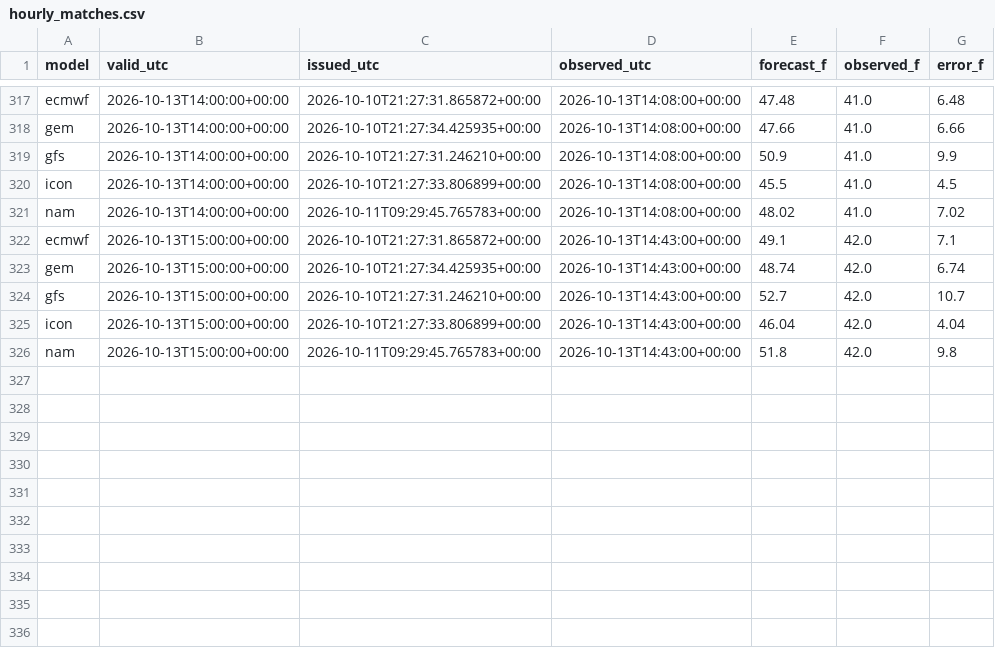
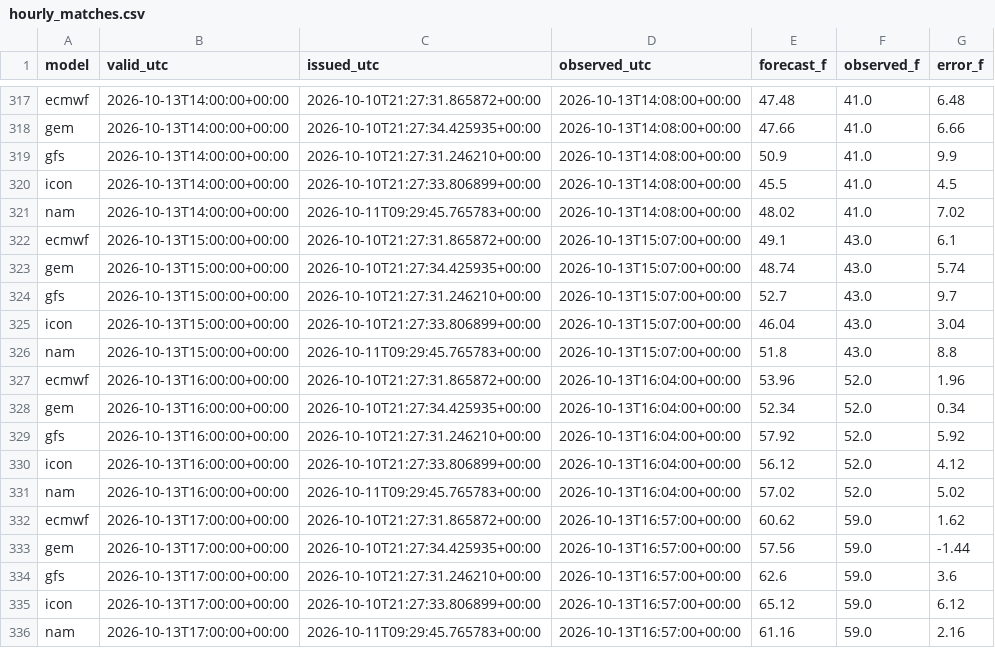
Before and after one commit to russomatt-wx/moraga-weather-graphics, a CSV file: hourly_matches.csv, drawn as a sheet; only a part is shown, gaps mark what is left out.

```diff
--- a/hourly_matches.csv
+++ b/hourly_matches.csv
@@ -321,6 +321,16 @@ icon,2026-10-13T14:00:00+00:00,2026-10-10T21:27:33.806899+00:00,2026-10-13T14:08
 nam,2026-10-13T14:00:00+00:00,2026-10-11T09:29:45.765783+00:00,2026-10-13T14:08:00+00:00,48.02,41.0,7.02
-ecmwf,2026-10-13T15:00:00+00:00,2026-10-10T21:27:31.865872+00:00,2026-10-13T14:43:00+00:00,49.1,42.0,7.1
-gem,2026-10-13T15:00:00+00:00,2026-10-10T21:27:34.425935+00:00,2026-10-13T14:43:00+00:00,48.74,42.0,6.74
-gfs,2026-10-13T15:00:00+00:00,2026-10-10T21:27:31.246210+00:00,2026-10-13T14:43:00+00:00,52.7,42.0,10.7
-icon,2026-10-13T15:00:00+00:00,2026-10-10T21:27:33.806899+00:00,2026-10-13T14:43:00+00:00,46.04,42.0,4.04
-nam,2026-10-13T15:00:00+00:00,2026-10-11T09:29:45.765783+00:00,2026-10-13T14:43:00+00:00,51.8,42.0,9.8
+ecmwf,2026-10-13T15:00:00+00:00,2026-10-10T21:27:31.865872+00:00,2026-10-13T15:07:00+00:00,49.1,43.0,6.1
+gem,2026-10-13T15:00:00+00:00,2026-10-10T21:27:34.425935+00:00,2026-10-13T15:07:00+00:00,48.74,43.0,5.74
+gfs,2026-10-13T15:00:00+00:00,2026-10-10T21:27:31.246210+00:00,2026-10-13T15:07:00+00:00,52.7,43.0,9.7
+icon,2026-10-13T15:00:00+00:00,2026-10-10T21:27:33.806899+00:00,2026-10-13T15:07:00+00:00,46.04,43.0,3.04
+nam,2026-10-13T15:00:00+00:00,2026-10-11T09:29:45.765783+00:00,2026-10-13T15:07:00+00:00,51.8,43.0,8.8
+ecmwf,2026-10-13T16:00:00+00:00,2026-10-10T21:27:31.865872+00:00,2026-10-13T16:04:00+00:00,53.96,52.0,1.96
+gem,2026-10-13T16:00:00+00:00,2026-10-10T21:27:34.425935+00:00,2026-10-13T16:04:00+00:00,52.34,52.0,0.34
+gfs,2026-10-13T16:00:00+00:00,2026-10-10T21:27:31.246210+00:00,2026-10-13T16:04:00+00:00,57.92,52.0,5.92
+icon,2026-10-13T16:00:00+00:00,2026-10-10T21:27:33.806899+00:00,2026-10-13T16:04:00+00:00,56.12,52.0,4.12
+nam,2026-10-13T16:00:00+00:00,2026-10-11T09:29:45.765783+00:00,2026-10-13T16:04:00+00:00,57.02,52.0,5.02
+ecmwf,2026-10-13T17:00:00+00:00,2026-10-10T21:27:31.865872+00:00,2026-10-13T16:57:00+00:00,60.62,59.0,1.62
+gem,2026-10-13T17:00:00+00:00,2026-10-10T21:27:34.425935+00:00,2026-10-13T16:57:00+00:00,57.56,59.0,-1.44
+gfs,2026-10-13T17:00:00+00:00,2026-10-10T21:27:31.246210+00:00,2026-10-13T16:57:00+00:00,62.6,59.0,3.6
+icon,2026-10-13T17:00:00+00:00,2026-10-10T21:27:33.806899+00:00,2026-10-13T16:57:00+00:00,65.12,59.0,6.12
+nam,2026-10-13T17:00:00+00:00,2026-10-11T09:29:45.765783+00:00,2026-10-13T16:57:00+00:00,61.16,59.0,2.16
```
Also changed, not shown: 8 other files.
